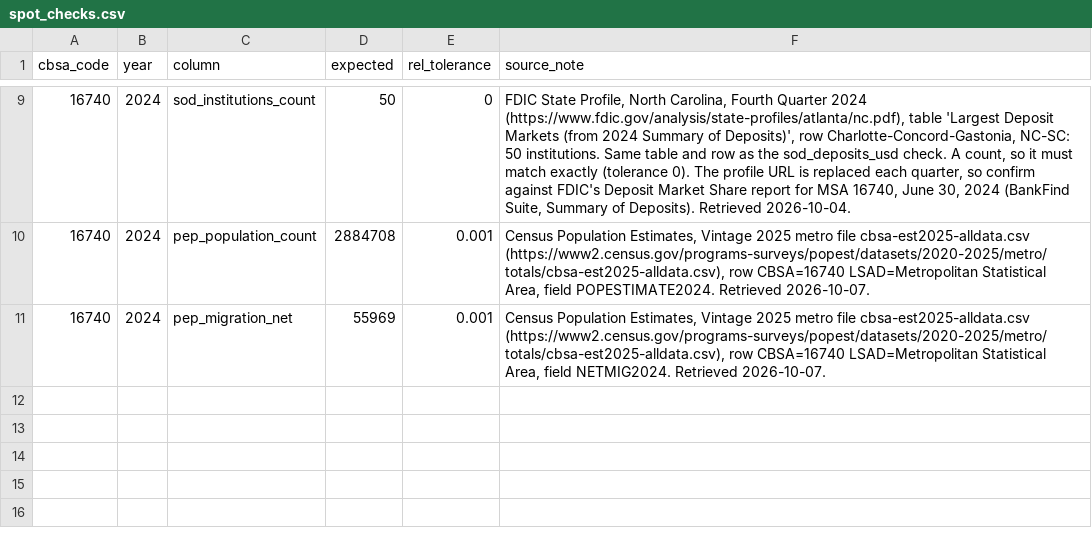
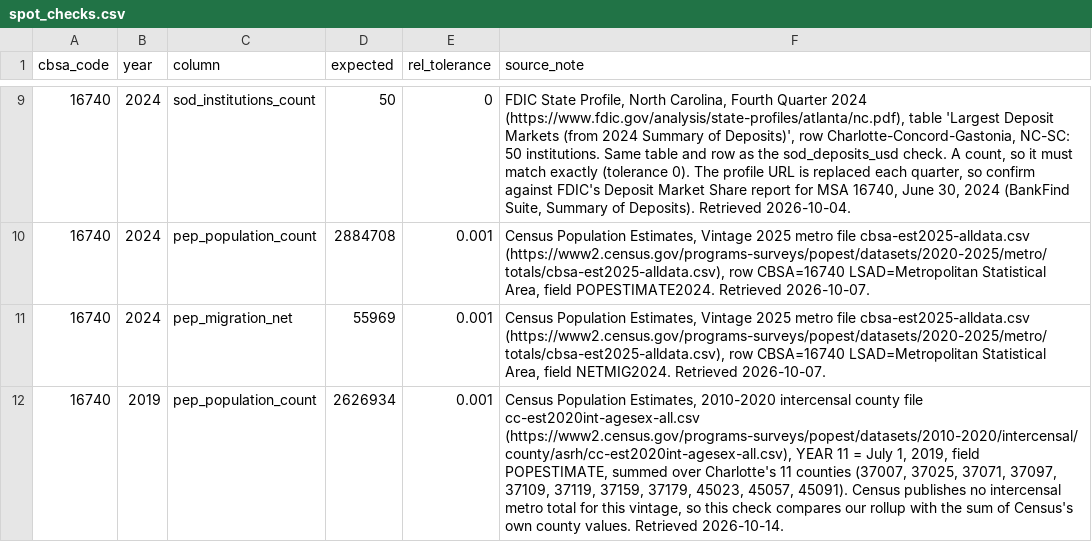
Before and after one commit to Kottakotavenkatakeerthika/bankunited-market-expansion, a CSV file: data/reference/spot_checks.csv, drawn as a sheet; only a part is shown, gaps mark what is left out.

```diff
--- a/data/reference/spot_checks.csv
+++ b/data/reference/spot_checks.csv
@@ -11 +11,2 @@ cbsa_code,year,column,expected,rel_tolerance,source_note
 16740,2024,pep_migration_net,55969,0.001,"Census Population Estimates, Vintage 2025 metro file cbsa-est2025-alldata.csv (https://www2.census.gov/programs-surveys/popest/datasets/2020-2025/metro/totals/cbsa-est2025-alldata.csv), row CBSA=16740 LSAD=Metropolitan Statistical Area, field NETMIG2024. Retrieved 2026-10-07."
+16740,2019,pep_population_count,2626934,0.001,"Census Population Estimates, 2010-2020 intercensal county file cc-est2020int-agesex-all.csv (https://www2.census.gov/programs-surveys/popest/datasets/2010-2020/intercensal/county/asrh/cc-est2020int-agesex-all.csv), YEAR 11 = July 1, 2019, field POPESTIMATE, summed over Charlotte's 11 counties (37007, 37025, 37071, 37097, 37109, 37119, 37159, 37179, 45023, 45057, 45091). Census publishes no intercensal metro total for this vintage, so this check compares our rollup with the sum of Census's own county values. Retrieved 2026-10-14."
```
Also changed, not shown: data/manifest.csv, 3 other files.
